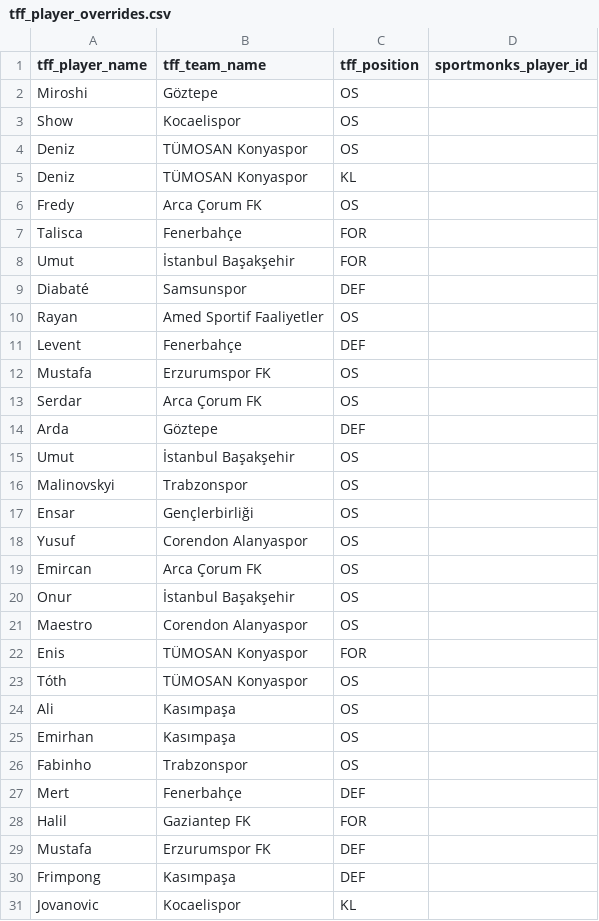
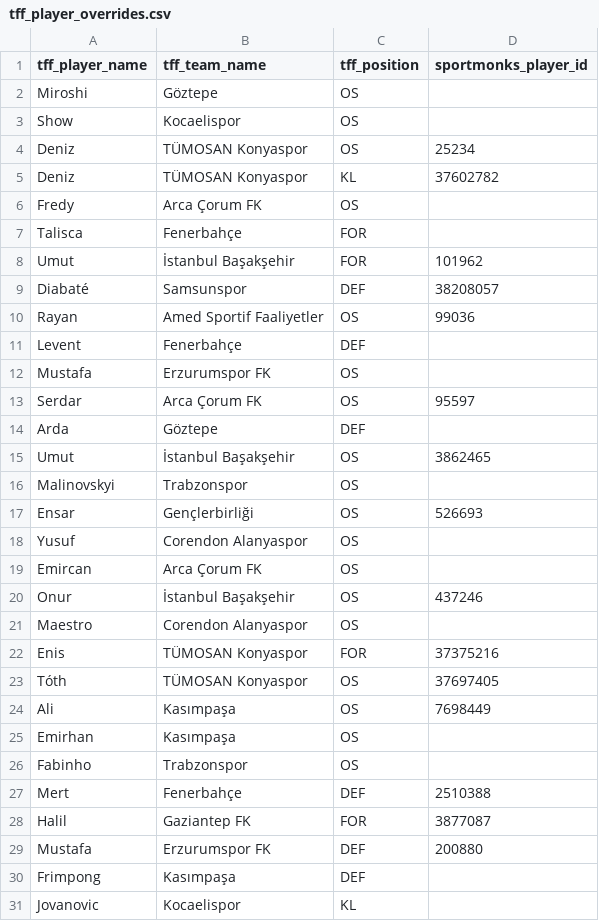
Before and after one commit to ygtcskn/fantasy-analysis-project, a CSV file: config/tff_player_overrides.csv, drawn as a sheet; only a part is shown; the diff covers the shown part only.

```diff
--- a/config/tff_player_overrides.csv
+++ b/config/tff_player_overrides.csv
@@ -3,28 +3,28 @@ Miroshi,Göztepe,OS,
 Show,Kocaelispor,OS,
-Deniz,TÜMOSAN Konyaspor,OS,
-Deniz,TÜMOSAN Konyaspor,KL,
+Deniz,TÜMOSAN Konyaspor,OS,25234
+Deniz,TÜMOSAN Konyaspor,KL,37602782
 Fredy,Arca Çorum FK,OS,
 Talisca,Fenerbahçe,FOR,
-Umut,İstanbul Başakşehir,FOR,
-Diabaté,Samsunspor,DEF,
-Rayan,Amed Sportif Faaliyetler,OS,
+Umut,İstanbul Başakşehir,FOR,101962
+Diabaté,Samsunspor,DEF,38208057
+Rayan,Amed Sportif Faaliyetler,OS,99036
 Levent,Fenerbahçe,DEF,
 Mustafa,Erzurumspor FK,OS,
-Serdar,Arca Çorum FK,OS,
+Serdar,Arca Çorum FK,OS,95597
 Arda,Göztepe,DEF,
-Umut,İstanbul Başakşehir,OS,
+Umut,İstanbul Başakşehir,OS,3862465
 Malinovskyi,Trabzonspor,OS,
-Ensar,Gençlerbirliği,OS,
+Ensar,Gençlerbirliği,OS,526693
 Yusuf,Corendon Alanyaspor,OS,
 Emircan,Arca Çorum FK,OS,
-Onur,İstanbul Başakşehir,OS,
+Onur,İstanbul Başakşehir,OS,437246
 Maestro,Corendon Alanyaspor,OS,
-Enis,TÜMOSAN Konyaspor,FOR,
-Tóth,TÜMOSAN Konyaspor,OS,
-Ali,Kasımpaşa,OS,
+Enis,TÜMOSAN Konyaspor,FOR,37375216
+Tóth,TÜMOSAN Konyaspor,OS,37697405
+Ali,Kasımpaşa,OS,7698449
 Emirhan,Kasımpaşa,OS,
 Fabinho,Trabzonspor,OS,
-Mert,Fenerbahçe,DEF,
-Halil,Gaziantep FK,FOR,
-Mustafa,Erzurumspor FK,DEF,
+Mert,Fenerbahçe,DEF,2510388
+Halil,Gaziantep FK,FOR,3877087
+Mustafa,Erzurumspor FK,DEF,200880
 Frimpong,Kasımpaşa,DEF,
```
Also changed, not shown: 21 added rows and 6 edited cells elsewhere in this file, 34 other files.
